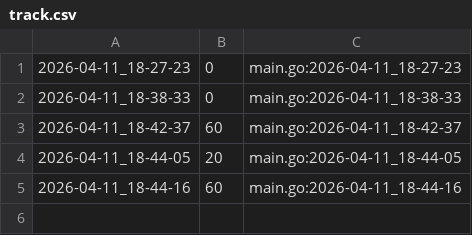
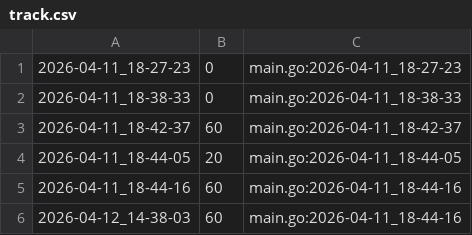
Before and after one commit to qxcode-course/ed-seg-bloco-a-Rafaz666, a CSV file: .tko/track/es@mdc/track.csv, drawn as a sheet; the diff names each change by its address in the sheet, - before the commit and + after, or states it on an @@ line.

```diff
--- a/.tko/track/es@mdc/track.csv
+++ b/.tko/track/es@mdc/track.csv
+row 6: 2026-04-12_14-38-03 | 60 | main.go:2026-04-11_18-44-16
```
Also changed, not shown: 20 other files.
